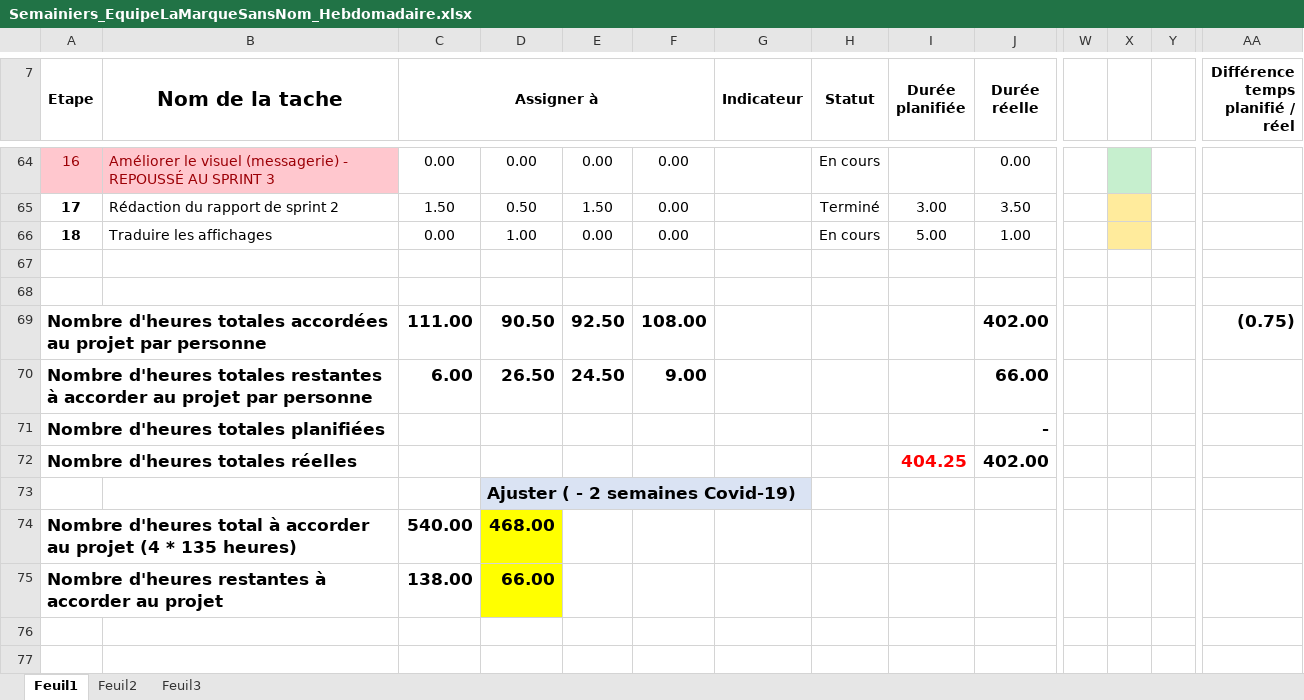
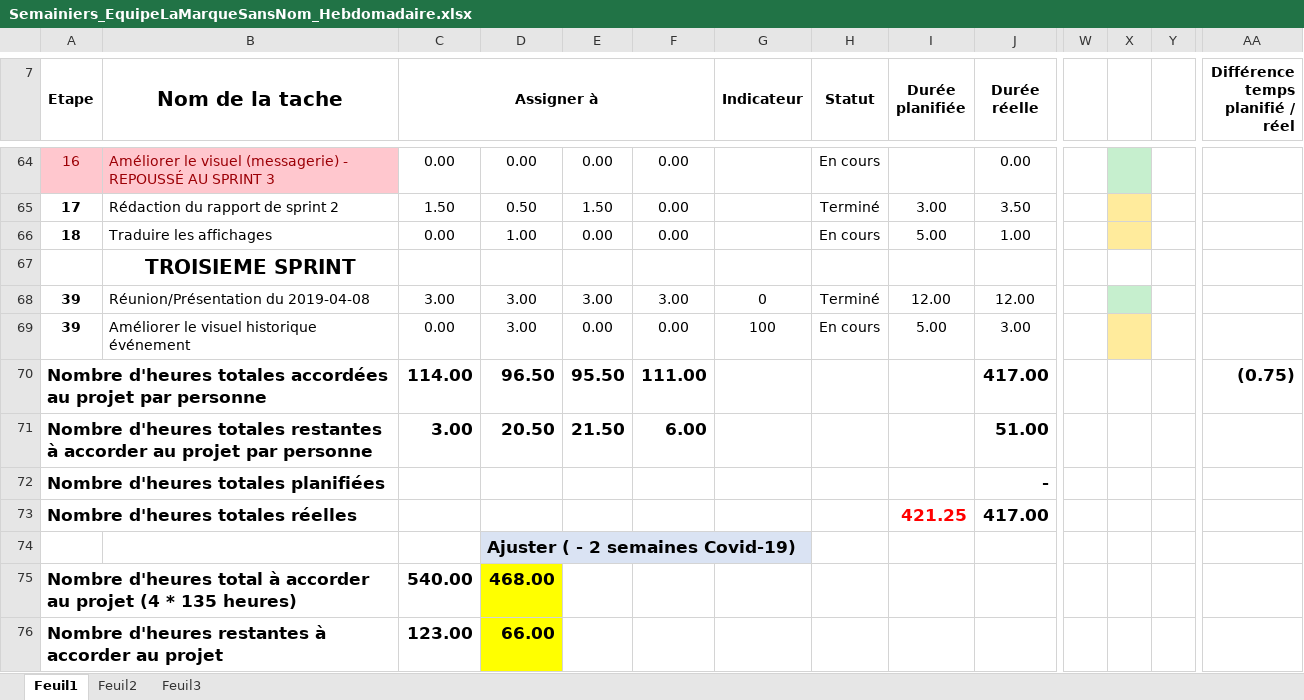
Before and after one commit to mrjrdg/marque-sans-nom, an Excel workbook: Semainiers/Semainiers_EquipeLaMarqueSansNom_Hebdomadaire.xlsx, sheet Feuil1, drawn as a sheet; only a part is shown, gaps mark what is left out; values as stored, in another font and other column widths than the file's, no borders; conditional formats not drawn; removed rows and columns are numbered as before the commit, all else as after; rows hold the shown columns only; the diff names each change by its address in the sheet, - before the commit and + after, or states it on an @@ line.

Commit message:
Ajout de mes heures

```diff
--- a/Semainiers/Semainiers_EquipeLaMarqueSansNom_Hebdomadaire.xlsx (sheet Feuil1)
+++ b/Semainiers/Semainiers_EquipeLaMarqueSansNom_Hebdomadaire.xlsx (sheet Feuil1)
-B67 (Nom de la tache): (empty)
+B67 (Nom de la tache): TROISIEME SPRINT
-row 68: (empty)
+row 68: 39 | Réunion/Présentation du 2019-04-08 | 3.00 | 3.00 | 3.00 | 3.00 | 0 | Terminé | 12.00 | 12.00
-X68 fill: none
+X68 fill: #C6EFCE
-row 69: Nombre d'heures totales accordées au projet par personne |  | 111.00 | 90.50 | 92.50 | 108.00 |  |  |  | 402.00 |  |  |  | (0.75)
-row 70: Nombre d'heures totales restantes à accorder au projet par personne |  | 6.00 | 26.50 | 24.50 | 9.00 |  |  |  | 66.00
+row 69: 39 | Améliorer le visuel historique événement | 0.00 | 3.00 | 0.00 | 0.00 | 100 | En cours | 5.00 | 3.00
+row 70: Nombre d'heures totales accordées au projet par personne |  | 114.00 | 96.50 | 95.50 | 111.00 |  |  |  | 417.00 |  |  |  | (0.75)
+row 71: Nombre d'heures totales restantes à accorder au projet par personne |  | 3.00 | 20.50 | 21.50 | 6.00 |  |  |  | 51.00
-row 72: Nombre d'heures totales réelles |  |  |  |  |  |  |  | 404.25 | 402.00
+row 73: Nombre d'heures totales réelles |  |  |  |  |  |  |  | 421.25 | 417.00
-C76 (Assigner à): 138.00
+C76 (Assigner à): 123.00
```
Also changed, not shown: formulas that keep their value.
